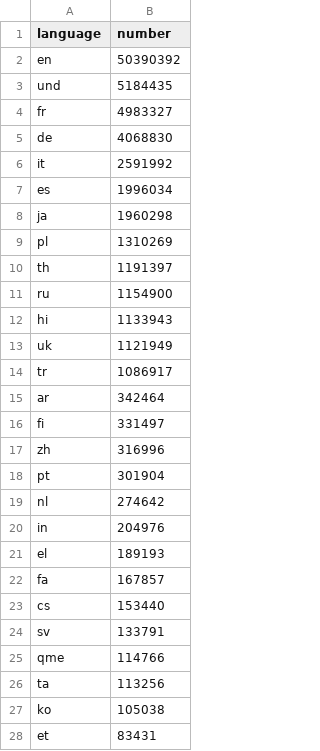
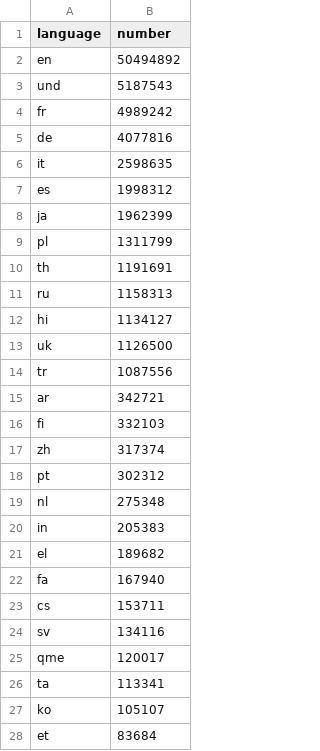
Before and after one commit to alexdrk14/RussiaUkraineWar, a CSV file: data/all_languages_data.csv, drawn as a sheet; only a part is shown; the diff covers the shown part only.

```diff
--- a/data/all_languages_data.csv
+++ b/data/all_languages_data.csv
@@ -1,28 +1,28 @@
 language,number
-en,50390392
-und,5184435
-fr,4983327
-de,4068830
-it,2591992
-es,1996034
-ja,1960298
-pl,1310269
-th,1191397
-ru,1154900
-hi,1133943
-uk,1121949
-tr,1086917
-ar,342464
-fi,331497
-zh,316996
-pt,301904
-nl,274642
-in,204976
-el,189193
-fa,167857
-cs,153440
-sv,133791
-qme,114766
-ta,113256
-ko,105038
-et,83431
+en,50494892
+und,5187543
+fr,4989242
+de,4077816
+it,2598635
+es,1998312
+ja,1962399
+pl,1311799
+th,1191691
+ru,1158313
+hi,1134127
+uk,1126500
+tr,1087556
+ar,342721
+fi,332103
+zh,317374
+pt,302312
+nl,275348
+in,205383
+el,189682
+fa,167940
+cs,153711
+sv,134116
+qme,120017
+ta,113341
+ko,105107
+et,83684
```
Also changed, not shown: 1 added row, 1 removed row and 36 edited cells elsewhere in this file, data/daily_hashtags.csv, data/daily_lang.csv, 3 other files.
